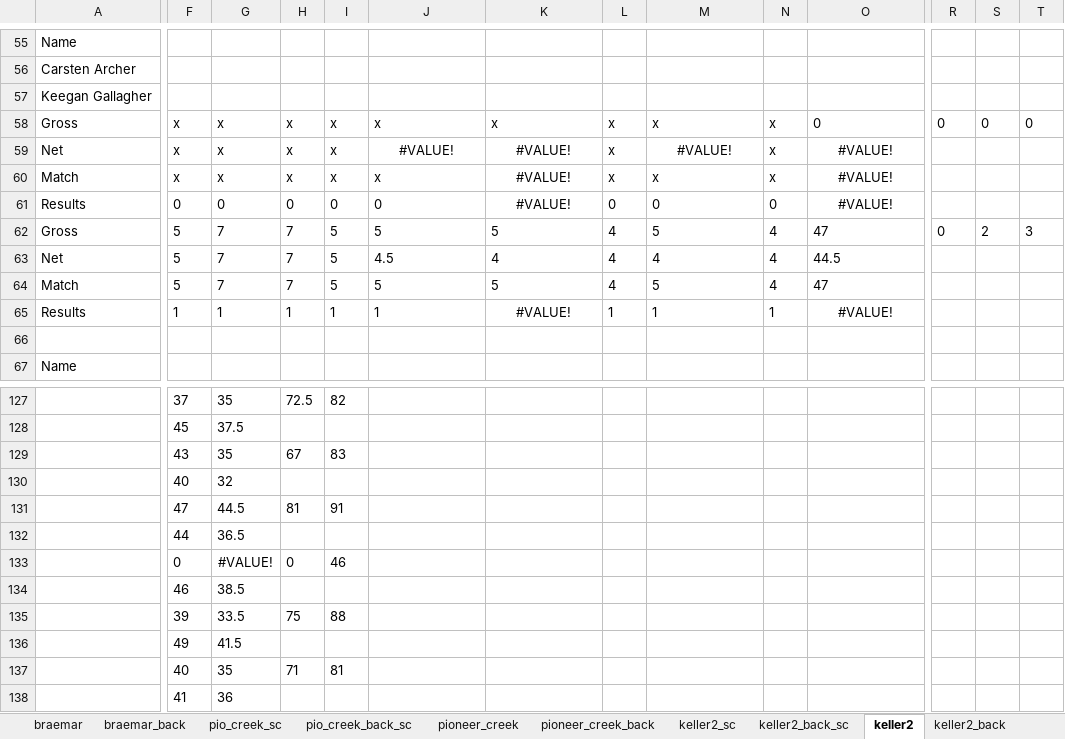
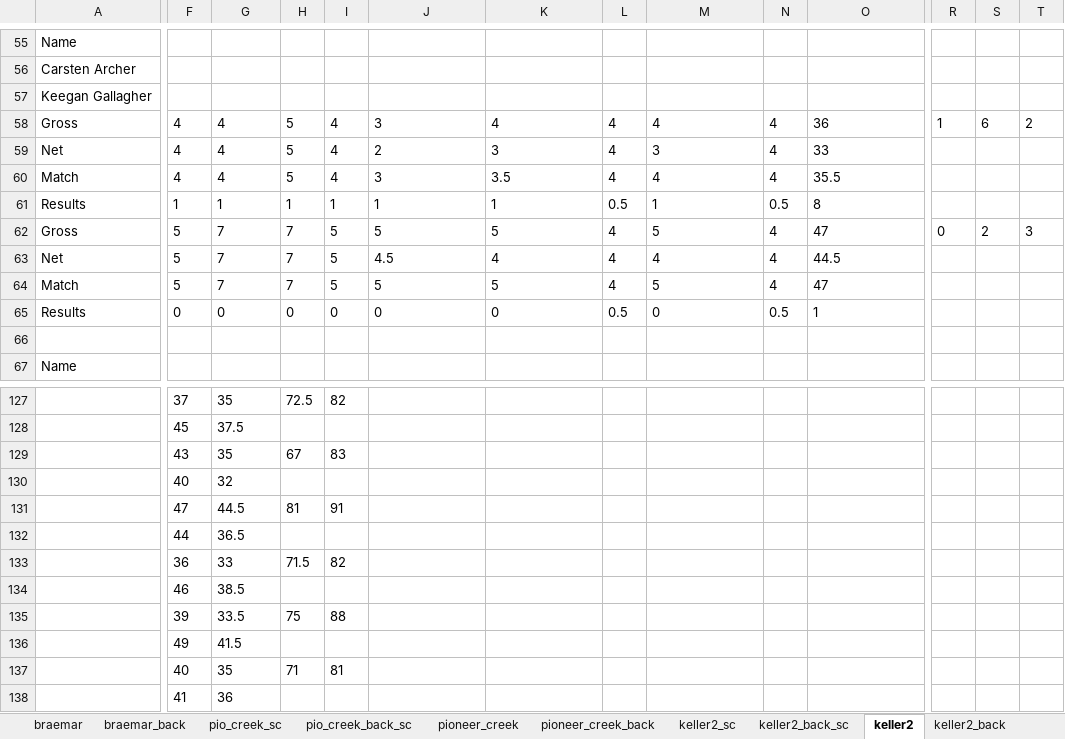
Before and after one commit to hankhopkins/sagl, an Excel workbook: data/Stone_Arch_Golf_League_Data_2026.xlsx, sheet keller2, drawn as a sheet; only a part is shown, gaps mark what is left out; values as stored, in another font and other column widths than the file's, no borders; removed rows and columns are numbered as before the commit, all else as after; rows hold the shown columns only; the diff covers the shown part only; the diff names each change by its address in the sheet, - before the commit and + after, or states it on an @@ line.

```diff
--- a/data/Stone_Arch_Golf_League_Data_2026.xlsx (sheet keller2)
+++ b/data/Stone_Arch_Golf_League_Data_2026.xlsx (sheet keller2)
-F58:F60: x
+F58:F60: 4
-G58:G60: x
+G58:G60: 4
-H58:H60: x
+H58:H60: 5
-I58:I60: x
+I58:I60: 4
-J58: x
+J58: 3
-K58: x
+K58: 4
-L58:L60: x
+L58:L60: 4
-M58: x
+M58: 4
-N58:N60: x
+N58:N60: 4
-O58: 0
+O58: 36
-R58: 0
+R58: 1
-S58: 0
+S58: 6
-T58: 0
+T58: 2
-J59: #VALUE!
+J59: 2
-J59:K59 alignment: center
+J59:K59 alignment: left
-K59: #VALUE!
+K59: 3
-M59: #VALUE!
+M59: 3
-M59 alignment: center
+M59 alignment: left
-O59: #VALUE!
+O59: 33
-O59:O60 alignment: center
+O59:O60 alignment: left
-J60: x
+J60: 3
-K60: #VALUE!
+K60: 3.5
-K60 alignment: center
+K60 alignment: left
-M60: x
+M60: 4
-O60: #VALUE!
+O60: 35.5
-row 61: Results | 0 | 0 | 0 | 0 | 0 | #VALUE! | 0 | 0 | 0 | #VALUE!
+row 61: Results | 1 | 1 | 1 | 1 | 1 | 1 | 0.5 | 1 | 0.5 | 8
-row 65: Results | 1 | 1 | 1 | 1 | 1 | #VALUE! | 1 | 1 | 1 | #VALUE!
+row 65: Results | 0 | 0 | 0 | 0 | 0 | 0 | 0.5 | 0 | 0.5 | 1
-row 133:  | 0 | #VALUE! | 0 | 46
+row 133:  | 36 | 33 | 71.5 | 82
```
Also changed, not shown: 2 added rows, 2 removed rows and 5 edited cells elsewhere in this sheet, sheet league_scoring_record, sheet handicap_log_ghin, sheet handicap_log, sheet individual, sheet individual_s2, sheet handi_track_data, 22 more sheets, 1 other file.
